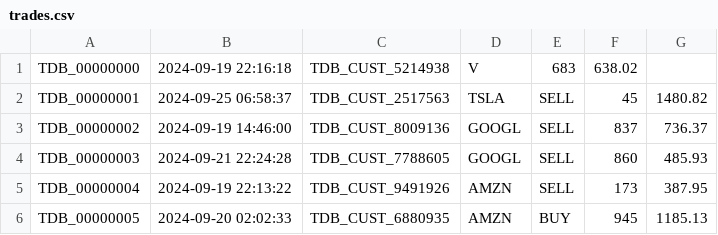
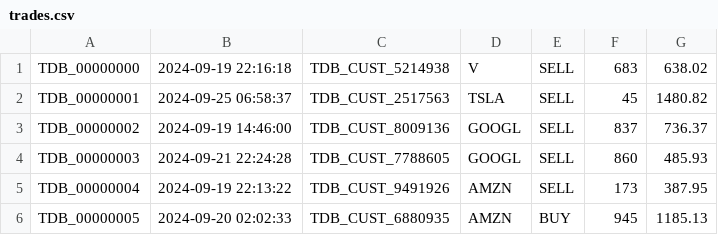
Before and after one commit to FullStackLabsCa/boca-bc24-java-core-problems, a CSV file: src/problems/tradeUsingThread/tradeFile/mainFile/trades.csv, drawn as a sheet; only a part is shown.

```diff
--- a/src/problems/tradeUsingThread/tradeFile/mainFile/trades.csv
+++ b/src/problems/tradeUsingThread/tradeFile/mainFile/trades.csv
@@ -1,2 +1,2 @@
-TDB_00000000,2024-09-19 22:16:18,TDB_CUST_5214938,V,683,638.02
+TDB_00000000,2024-09-19 22:16:18,TDB_CUST_5214938,V,SELL,683,638.02
 TDB_00000001,2024-09-25 06:58:37,TDB_CUST_2517563,TSLA,SELL,45,1480.82
```
Also changed, not shown: src/problems/tradeUsingThread/tradeFile/tradeFileChunks/trade_1.csv, 2 other files.
